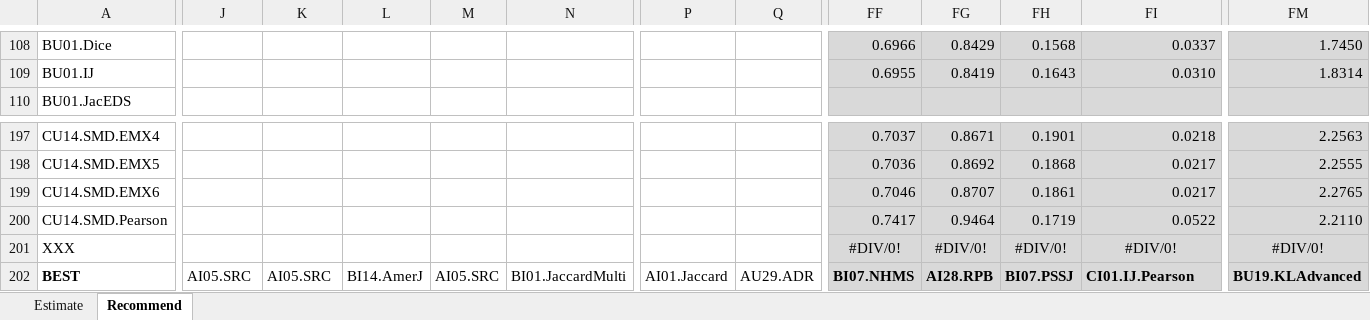
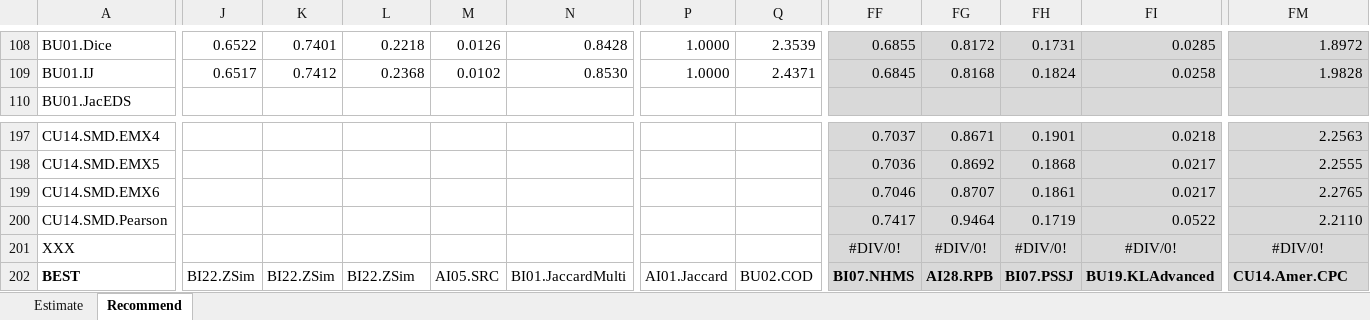
Before and after one commit to locnguyenacademic/sim, an Excel workbook: 4_testing/neighborcf/movielens/2022.05.19-big/TestAnalysis.xlsx, sheet Recommend, drawn as a sheet; only a part is shown, gaps mark what is left out; values as stored, in another font and other column widths than the file's, no borders; the diff covers the shown part only; the diff names each change by its address in the sheet, - before the commit and + after, or states it on an @@ line.

```diff
--- a/4_testing/neighborcf/movielens/2022.05.19-big/TestAnalysis.xlsx (sheet Recommend)
+++ b/4_testing/neighborcf/movielens/2022.05.19-big/TestAnalysis.xlsx (sheet Recommend)
-J108: (empty)
+J108: 0.6522
-K108: (empty)
+K108: 0.7401
-L108: (empty)
+L108: 0.2218
-M108: (empty)
+M108: 0.0126
-N108: (empty)
+N108: 0.8428
-P108:P109: (empty)
+P108:P109: 1.0000
-Q108: (empty)
+Q108: 2.3539
-FF108: 0.6966
+FF108: 0.6855
-FG108: 0.8429
+FG108: 0.8172
-FH108: 0.1568
+FH108: 0.1731
-FI108: 0.0337
+FI108: 0.0285
-FM108: 1.7450
+FM108: 1.8972
-J109: (empty)
+J109: 0.6517
-K109: (empty)
+K109: 0.7412
-L109: (empty)
+L109: 0.2368
-M109: (empty)
+M109: 0.0102
-N109: (empty)
+N109: 0.8530
-Q109: (empty)
+Q109: 2.4371
-FF109: 0.6955
+FF109: 0.6845
-FG109: 0.8419
+FG109: 0.8168
-FH109: 0.1643
+FH109: 0.1824
-FI109: 0.0310
+FI109: 0.0258
-FM109: 1.8314
+FM109: 1.9828
-J202: AI05.SRC
+J202: BI22.ZSim
-K202: AI05.SRC
+K202: BI22.ZSim
-L202: BI14.AmerJ
+L202: BI22.ZSim
-Q202: AU29.ADR
+Q202: BU02.COD
-FI202: CI01.IJ.Pearson
+FI202: BU19.KLAdvanced
-FM202: BU19.KLAdvanced
+FM202: CU14.Amer.CPC
```
Also changed, not shown: 562 edited cells and cell formats elsewhere in this sheet, 4_testing/TestAnalysisTemplate.xlsx, 3 other files.
